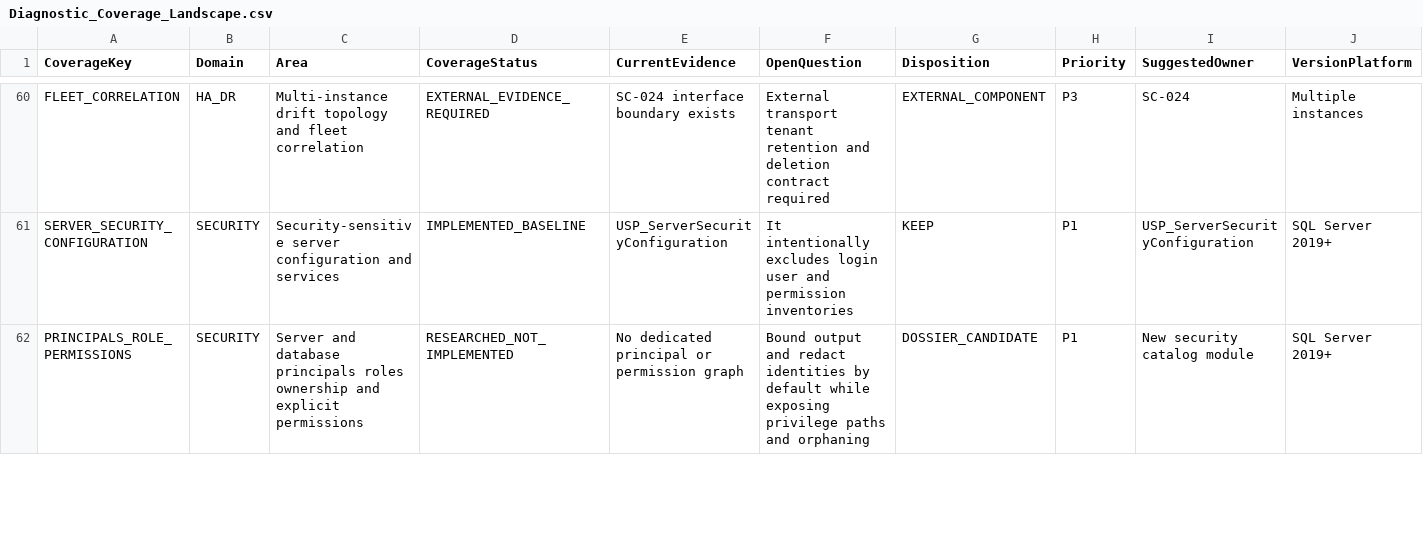
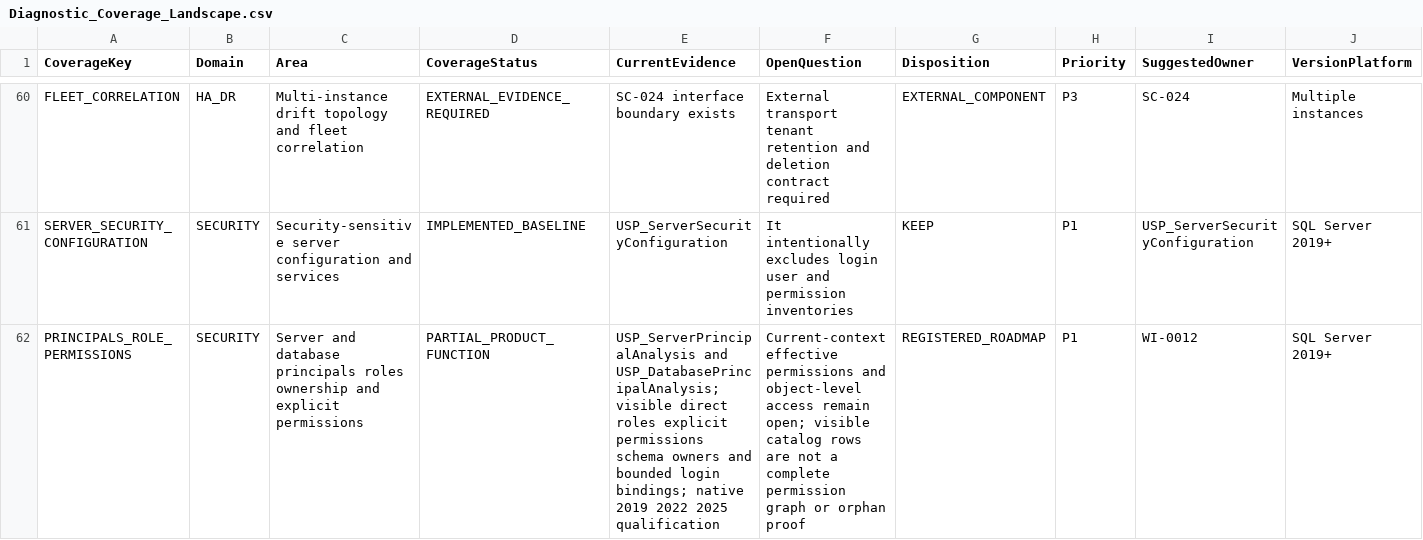
Before and after one commit to gecompat/SQL_Server_Analyze, a CSV file: Metadata/Quality/Diagnostic_Coverage_Landscape.csv, drawn as a sheet; only a part is shown, gaps mark what is left out; the diff covers the shown part only; the diff names each change by its address in the sheet, - before the commit and + after, or states it on an @@ line.

Commit message:
docs: qualify principal slices and define current-context permissions

```diff
--- a/Metadata/Quality/Diagnostic_Coverage_Landscape.csv
+++ b/Metadata/Quality/Diagnostic_Coverage_Landscape.csv
-D62 (CoverageStatus): RESEARCHED_NOT_IMPLEMENTED
+D62 (CoverageStatus): PARTIAL_PRODUCT_FUNCTION
-E62 (CurrentEvidence): No dedicated principal or permission graph
+E62 (CurrentEvidence): USP_ServerPrincipalAnalysis and USP_DatabasePrincipalAnalysis; visible direct roles explicit permissions schema owners and bounded login bindings; native 2019 2022 2025 qualification
-F62 (OpenQuestion): Bound output and redact identities by default while exposing privilege paths and orphaning
+F62 (OpenQuestion): Current-context effective permissions and object-level access remain open; visible catalog rows are not a complete permission graph or orphan proof
-G62 (Disposition): DOSSIER_CANDIDATE
+G62 (Disposition): REGISTERED_ROADMAP
-I62 (SuggestedOwner): New security catalog module
+I62 (SuggestedOwner): WI-0012
```
Also changed, not shown: 5 edited cells elsewhere in this file, Metadata/Inventory/Module_Maturity.csv, Metadata/Quality/Implementation_Status.csv, 5 other files.
